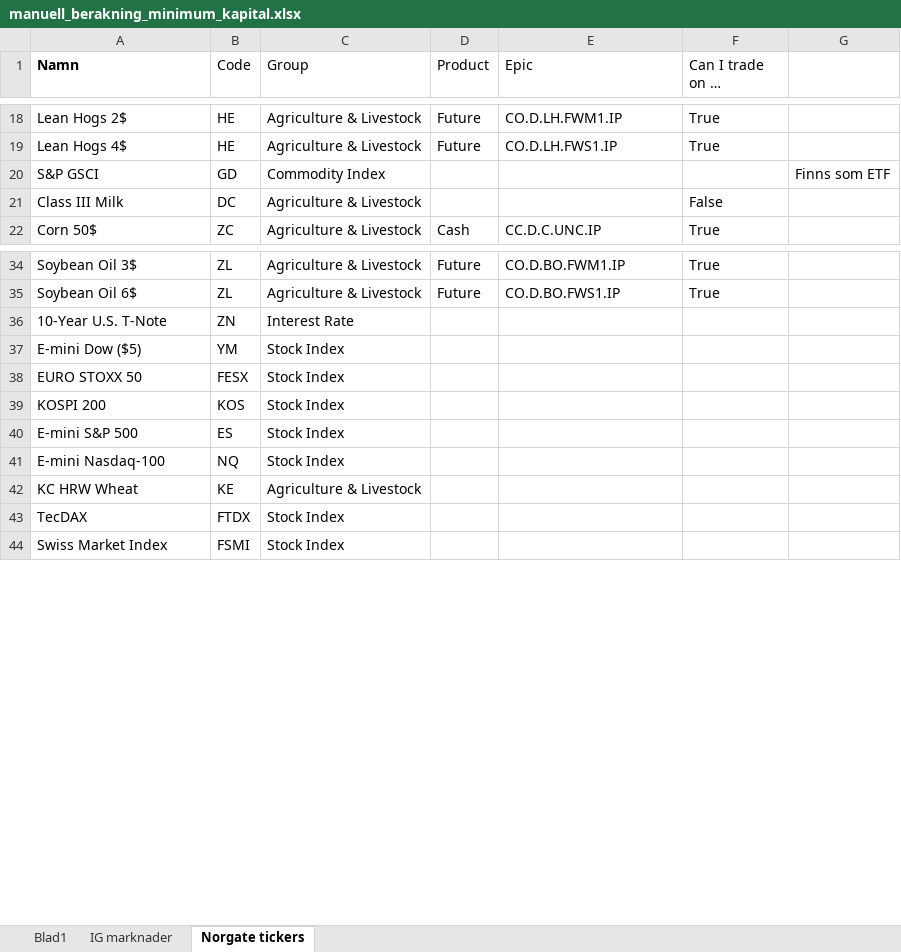
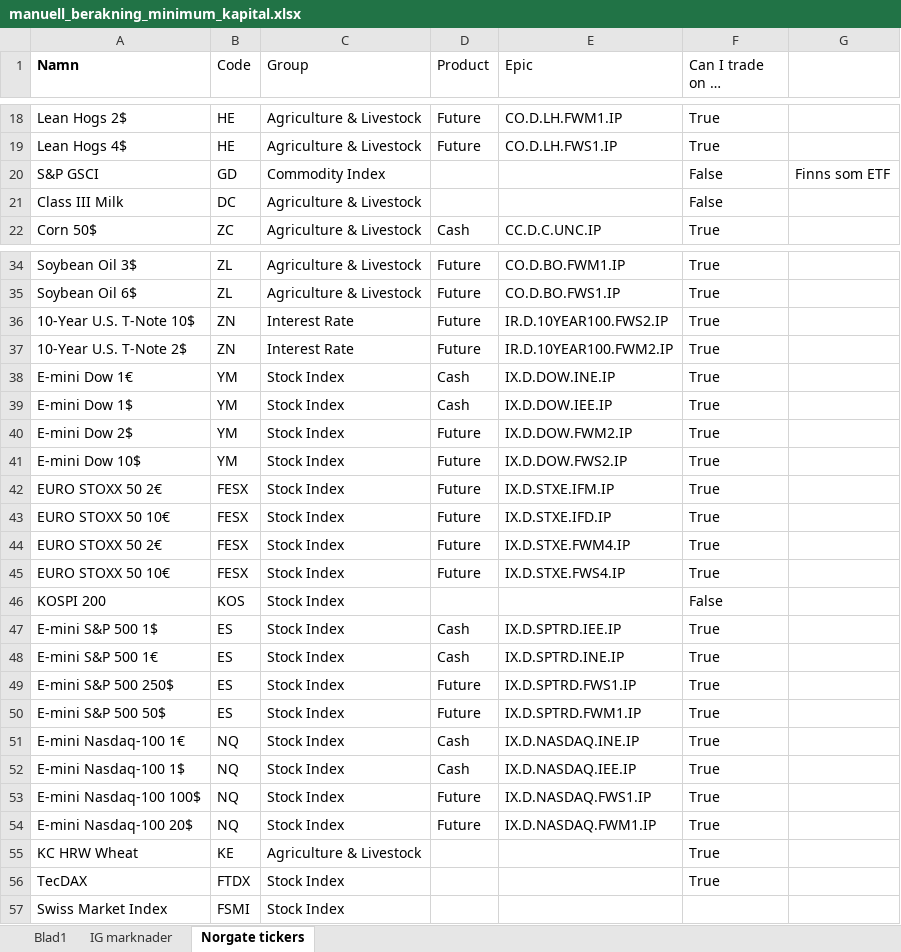
Before and after one commit to JonathanJonsson-dev/trading-ig, an Excel workbook: manuell_berakning_minimum_kapital.xlsx, sheet Norgate tickers, drawn as a sheet; only a part is shown, gaps mark what is left out; long unchanged cells end in …; values as stored, in another font and other column widths than the file's, no borders; removed rows and columns are numbered as before the commit, all else as after; the diff covers the shown part only; the diff names each change by its address in the sheet, - before the commit and + after, or states it on an @@ line.

Commit message:
Fortsatt att lägga till detaljer kontrakt hos IG markets

```diff
--- a/manuell_berakning_minimum_kapital.xlsx (sheet Norgate tickers)
+++ b/manuell_berakning_minimum_kapital.xlsx (sheet Norgate tickers)
-F20 (Can I trade on IG markets): (empty)
+F20 (Can I trade on IG markets): False
-row 36: 10-Year U.S. T-Note | ZN | Interest Rate
-row 37: E-mini Dow ($5) | YM | Stock Index
-row 38: EURO STOXX 50 | FESX | Stock Index
+row 36: 10-Year U.S. T-Note 10$ | ZN | Interest Rate | Future | IR.D.10YEAR100.FWS2.IP | True
+row 37: 10-Year U.S. T-Note 2$ | ZN | Interest Rate | Future | IR.D.10YEAR100.FWM2.IP | True
+row 38: E-mini Dow 1€ | YM | Stock Index | Cash | IX.D.DOW.INE.IP | True
+row 39: E-mini Dow 1$ | YM | Stock Index | Cash | IX.D.DOW.IEE.IP | True
+row 40: E-mini Dow 2$ | YM | Stock Index | Future | IX.D.DOW.FWM2.IP | True
+row 41: E-mini Dow 10$ | YM | Stock Index | Future | IX.D.DOW.FWS2.IP | True
+row 42: EURO STOXX 50 2€ | FESX | Stock Index | Future | IX.D.STXE.IFM.IP | True
+row 43: EURO STOXX 50 10€ | FESX | Stock Index | Future | IX.D.STXE.IFD.IP | True
+row 44: EURO STOXX 50 2€ | FESX | Stock Index | Future | IX.D.STXE.FWM4.IP | True
+row 45: EURO STOXX 50 10€ | FESX | Stock Index | Future | IX.D.STXE.FWS4.IP | True
-F46 (Can I trade on IG markets): (empty)
+F46 (Can I trade on IG markets): False
-row 40: E-mini S&P 500 | ES | Stock Index
-row 41: E-mini Nasdaq-100 | NQ | Stock Index
+row 47: E-mini S&P 500 1$ | ES | Stock Index | Cash | IX.D.SPTRD.IEE.IP | True
+row 48: E-mini S&P 500 1€ | ES | Stock Index | Cash | IX.D.SPTRD.INE.IP | True
+row 49: E-mini S&P 500 250$ | ES | Stock Index | Future | IX.D.SPTRD.FWS1.IP | True
+row 50: E-mini S&P 500 50$ | ES | Stock Index | Future | IX.D.SPTRD.FWM1.IP | True
+row 51: E-mini Nasdaq-100 1€ | NQ | Stock Index | Cash | IX.D.NASDAQ.INE.IP | True
+row 52: E-mini Nasdaq-100 1$ | NQ | Stock Index | Cash | IX.D.NASDAQ.IEE.IP | True
+row 53: E-mini Nasdaq-100 100$ | NQ | Stock Index | Future | IX.D.NASDAQ.FWS1.IP | True
+row 54: E-mini Nasdaq-100 20$ | NQ | Stock Index | Future | IX.D.NASDAQ.FWM1.IP | True
-F55:F56 (Can I trade on IG markets): (empty)
+F55:F56 (Can I trade on IG markets): True
```
Also changed, not shown: 3 edited cells elsewhere in this sheet.
